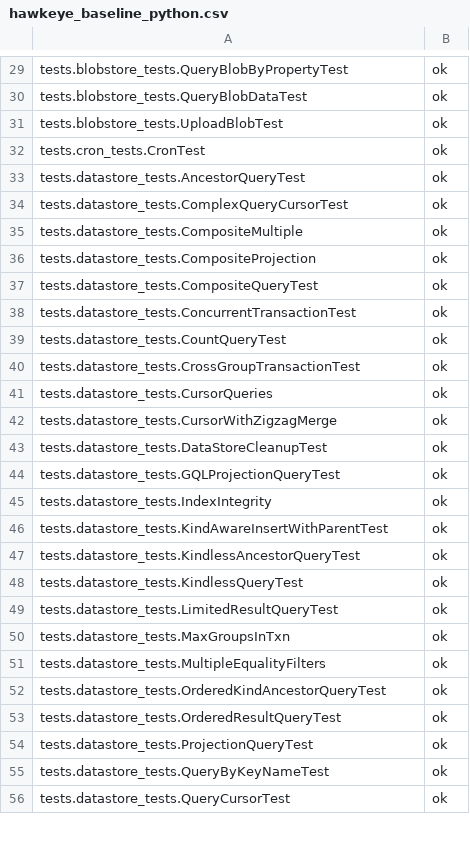
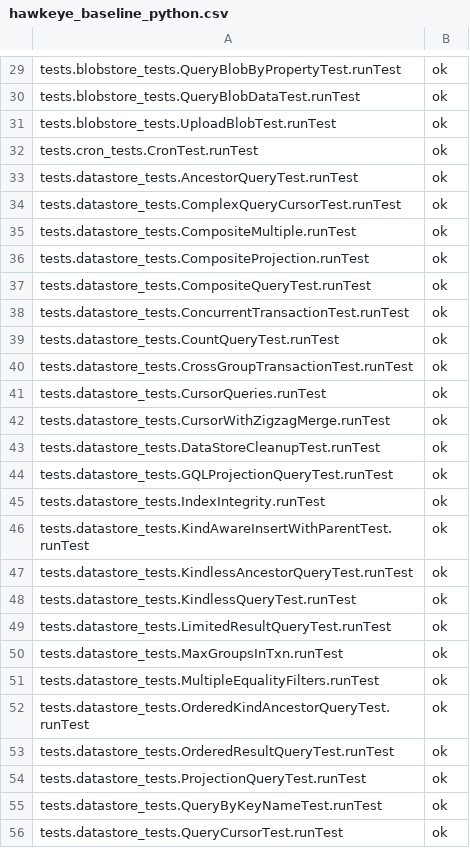
Before and after one commit to AppScale/hawkeye, a CSV file: test-suite/hawkeye_baseline_python.csv, drawn as a sheet; only a part is shown, gaps mark what is left out; the diff covers the shown part only; the diff names each change by its address in the sheet, - before the commit and + after, or states it on an @@ line.

Commit message:
HawkeyeSuitesRunner class. Printing of results. Removed search

```diff
--- a/test-suite/hawkeye_baseline_python.csv
+++ b/test-suite/hawkeye_baseline_python.csv
-A29: tests.blobstore_tests.QueryBlobByPropertyTest
+A29: tests.blobstore_tests.QueryBlobByPropertyTest.runTest
-A30: tests.blobstore_tests.QueryBlobDataTest
+A30: tests.blobstore_tests.QueryBlobDataTest.runTest
-A31: tests.blobstore_tests.UploadBlobTest
+A31: tests.blobstore_tests.UploadBlobTest.runTest
-A32: tests.cron_tests.CronTest
+A32: tests.cron_tests.CronTest.runTest
-A33: tests.datastore_tests.AncestorQueryTest
+A33: tests.datastore_tests.AncestorQueryTest.runTest
-A34: tests.datastore_tests.ComplexQueryCursorTest
+A34: tests.datastore_tests.ComplexQueryCursorTest.runTest
-A35: tests.datastore_tests.CompositeMultiple
+A35: tests.datastore_tests.CompositeMultiple.runTest
-A36: tests.datastore_tests.CompositeProjection
+A36: tests.datastore_tests.CompositeProjection.runTest
-A37: tests.datastore_tests.CompositeQueryTest
+A37: tests.datastore_tests.CompositeQueryTest.runTest
-A38: tests.datastore_tests.ConcurrentTransactionTest
+A38: tests.datastore_tests.ConcurrentTransactionTest.runTest
-A39: tests.datastore_tests.CountQueryTest
+A39: tests.datastore_tests.CountQueryTest.runTest
-A40: tests.datastore_tests.CrossGroupTransactionTest
+A40: tests.datastore_tests.CrossGroupTransactionTest.runTest
-A41: tests.datastore_tests.CursorQueries
+A41: tests.datastore_tests.CursorQueries.runTest
-A42: tests.datastore_tests.CursorWithZigzagMerge
+A42: tests.datastore_tests.CursorWithZigzagMerge.runTest
-A43: tests.datastore_tests.DataStoreCleanupTest
+A43: tests.datastore_tests.DataStoreCleanupTest.runTest
-A44: tests.datastore_tests.GQLProjectionQueryTest
+A44: tests.datastore_tests.GQLProjectionQueryTest.runTest
-A45: tests.datastore_tests.IndexIntegrity
+A45: tests.datastore_tests.IndexIntegrity.runTest
-A46: tests.datastore_tests.KindAwareInsertWithParentTest
+A46: tests.datastore_tests.KindAwareInsertWithParentTest.runTest
-A47: tests.datastore_tests.KindlessAncestorQueryTest
+A47: tests.datastore_tests.KindlessAncestorQueryTest.runTest
-A48: tests.datastore_tests.KindlessQueryTest
+A48: tests.datastore_tests.KindlessQueryTest.runTest
-A49: tests.datastore_tests.LimitedResultQueryTest
+A49: tests.datastore_tests.LimitedResultQueryTest.runTest
-A50: tests.datastore_tests.MaxGroupsInTxn
+A50: tests.datastore_tests.MaxGroupsInTxn.runTest
-A51: tests.datastore_tests.MultipleEqualityFilters
+A51: tests.datastore_tests.MultipleEqualityFilters.runTest
-A52: tests.datastore_tests.OrderedKindAncestorQueryTest
+A52: tests.datastore_tests.OrderedKindAncestorQueryTest.runTest
-A53: tests.datastore_tests.OrderedResultQueryTest
+A53: tests.datastore_tests.OrderedResultQueryTest.runTest
-A54: tests.datastore_tests.ProjectionQueryTest
+A54: tests.datastore_tests.ProjectionQueryTest.runTest
-A55: tests.datastore_tests.QueryByKeyNameTest
+A55: tests.datastore_tests.QueryByKeyNameTest.runTest
-A56: tests.datastore_tests.QueryCursorTest
+A56: tests.datastore_tests.QueryCursorTest.runTest
```
Also changed, not shown: 91 edited cells elsewhere in this file, test-suite/hawkeye_baseline_java.csv, 18 other files.
